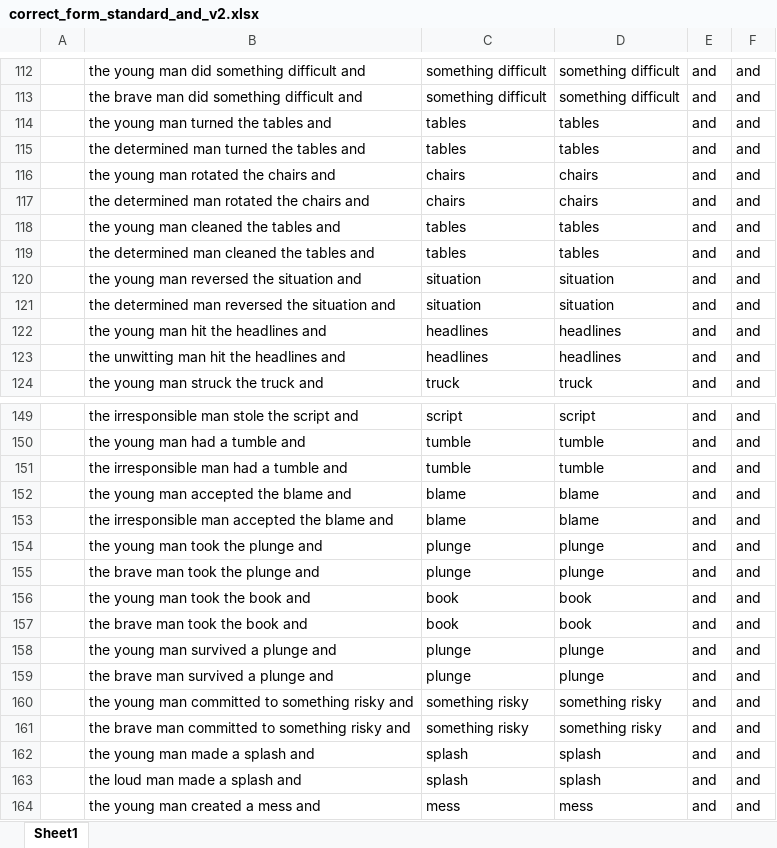
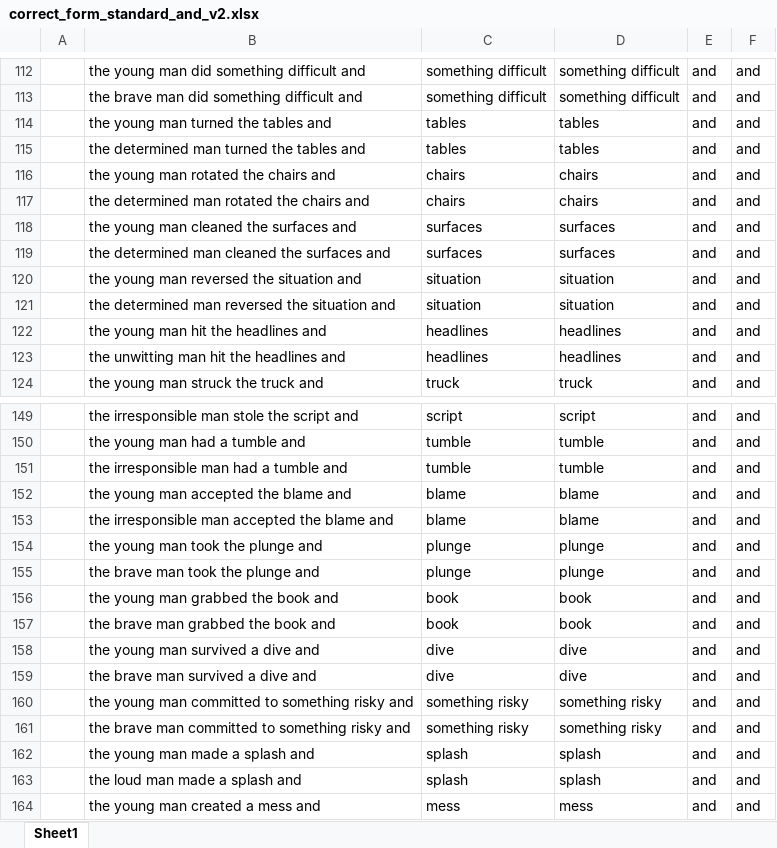
Before and after one commit to saffron-j-kendrick/idiom_comp, an Excel workbook: data/correct_form_standard_and_v2.xlsx, sheet Sheet1, drawn as a sheet; only a part is shown, gaps mark what is left out; values as stored, in another font and other column widths than the file's, no borders; the diff names each change by its address in the sheet, - before the commit and + after, or states it on an @@ line.

```diff
--- a/data/correct_form_standard_and_v2.xlsx (sheet Sheet1)
+++ b/data/correct_form_standard_and_v2.xlsx (sheet Sheet1)
-B118: the young man cleaned the tables and
+B118: the young man cleaned the surfaces and
-C118:C119: tables
+C118:C119: surfaces
-D118:D119: tables
+D118:D119: surfaces
-B119: the determined man cleaned the tables and
+B119: the determined man cleaned the surfaces and
-B156: the young man took the book and
+B156: the young man grabbed the book and
-B157: the brave man took the book and
+B157: the brave man grabbed the book and
-B158: the young man survived a plunge and
+B158: the young man survived a dive and
-C158:C159: plunge
+C158:C159: dive
-D158:D159: plunge
+D158:D159: dive
-B159: the brave man survived a plunge and
+B159: the brave man survived a dive and
```
Also changed, not shown: data/correct_form_standard_v2.xlsx, data/standard_sentences_v2.xlsx, 8 other files.
